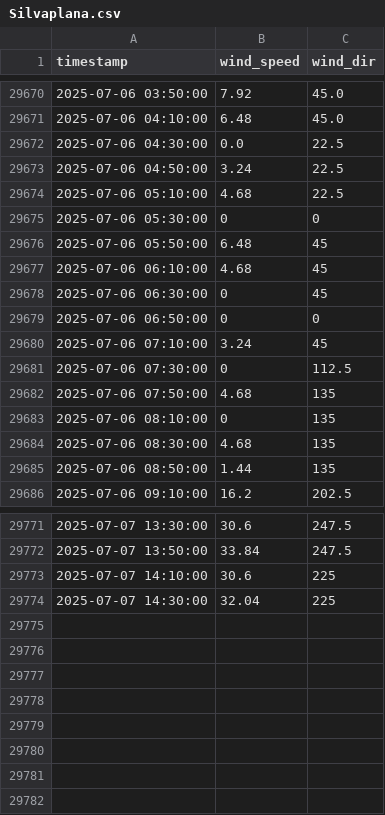
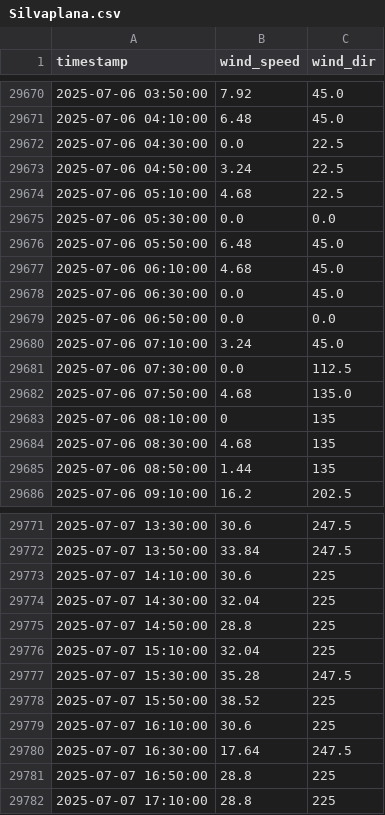
Before and after one commit to marc-moreaux/silvaplana-winds-history, a CSV file: db/Silvaplana.csv, drawn as a sheet; only a part is shown, gaps mark what is left out.

Commit message:
Automated Silvaplana DB update

```diff
--- a/db/Silvaplana.csv
+++ b/db/Silvaplana.csv
@@ -29674,10 +29674,10 @@ timestamp,wind_speed,wind_dir
 2025-07-06 05:10:00,4.68,22.5
-2025-07-06 05:30:00,0,0
-2025-07-06 05:50:00,6.48,45
-2025-07-06 06:10:00,4.68,45
-2025-07-06 06:30:00,0,45
-2025-07-06 06:50:00,0,0
-2025-07-06 07:10:00,3.24,45
-2025-07-06 07:30:00,0,112.5
-2025-07-06 07:50:00,4.68,135
+2025-07-06 05:30:00,0.0,0.0
+2025-07-06 05:50:00,6.48,45.0
+2025-07-06 06:10:00,4.68,45.0
+2025-07-06 06:30:00,0.0,45.0
+2025-07-06 06:50:00,0.0,0.0
+2025-07-06 07:10:00,3.24,45.0
+2025-07-06 07:30:00,0.0,112.5
+2025-07-06 07:50:00,4.68,135.0
 2025-07-06 08:10:00,0,135
@@ -29774 +29774,9 @@ timestamp,wind_speed,wind_dir
 2025-07-07 14:30:00,32.04,225
+2025-07-07 14:50:00,28.8,225
+2025-07-07 15:10:00,32.04,225
+2025-07-07 15:30:00,35.28,247.5
+2025-07-07 15:50:00,38.52,225
+2025-07-07 16:10:00,30.6,225
+2025-07-07 16:30:00,17.64,247.5
+2025-07-07 16:50:00,28.8,225
+2025-07-07 17:10:00,28.8,225
```
